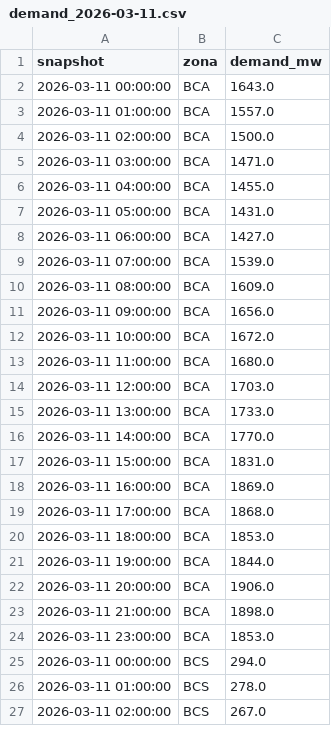
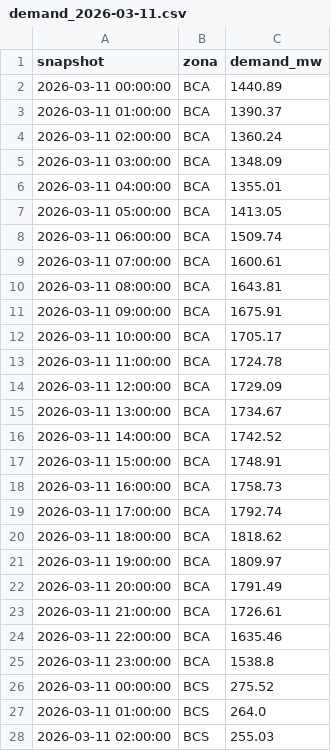
Before and after one commit to androdu/despacho_economico, a CSV file: data_raw/demand/daily_api/demand_2026-03-11.csv, drawn as a sheet; only a part is shown; the diff covers the shown part only.

```diff
--- a/data_raw/demand/daily_api/demand_2026-03-11.csv
+++ b/data_raw/demand/daily_api/demand_2026-03-11.csv
@@ -1,27 +1,28 @@
 snapshot,zona,demand_mw
-2026-03-11 00:00:00,BCA,1643.0
-2026-03-11 01:00:00,BCA,1557.0
-2026-03-11 02:00:00,BCA,1500.0
-2026-03-11 03:00:00,BCA,1471.0
-2026-03-11 04:00:00,BCA,1455.0
-2026-03-11 05:00:00,BCA,1431.0
-2026-03-11 06:00:00,BCA,1427.0
-2026-03-11 07:00:00,BCA,1539.0
-2026-03-11 08:00:00,BCA,1609.0
-2026-03-11 09:00:00,BCA,1656.0
-2026-03-11 10:00:00,BCA,1672.0
-2026-03-11 11:00:00,BCA,1680.0
-2026-03-11 12:00:00,BCA,1703.0
-2026-03-11 13:00:00,BCA,1733.0
-2026-03-11 14:00:00,BCA,1770.0
-2026-03-11 15:00:00,BCA,1831.0
-2026-03-11 16:00:00,BCA,1869.0
-2026-03-11 17:00:00,BCA,1868.0
-2026-03-11 18:00:00,BCA,1853.0
-2026-03-11 19:00:00,BCA,1844.0
-2026-03-11 20:00:00,BCA,1906.0
-2026-03-11 21:00:00,BCA,1898.0
-2026-03-11 23:00:00,BCA,1853.0
-2026-03-11 00:00:00,BCS,294.0
-2026-03-11 01:00:00,BCS,278.0
-2026-03-11 02:00:00,BCS,267.0
+2026-03-11 00:00:00,BCA,1440.89
+2026-03-11 01:00:00,BCA,1390.37
+2026-03-11 02:00:00,BCA,1360.24
+2026-03-11 03:00:00,BCA,1348.09
+2026-03-11 04:00:00,BCA,1355.01
+2026-03-11 05:00:00,BCA,1413.05
+2026-03-11 06:00:00,BCA,1509.74
+2026-03-11 07:00:00,BCA,1600.61
+2026-03-11 08:00:00,BCA,1643.81
+2026-03-11 09:00:00,BCA,1675.91
+2026-03-11 10:00:00,BCA,1705.17
+2026-03-11 11:00:00,BCA,1724.78
+2026-03-11 12:00:00,BCA,1729.09
+2026-03-11 13:00:00,BCA,1734.67
+2026-03-11 14:00:00,BCA,1742.52
+2026-03-11 15:00:00,BCA,1748.91
+2026-03-11 16:00:00,BCA,1758.73
+2026-03-11 17:00:00,BCA,1792.74
+2026-03-11 18:00:00,BCA,1818.62
+2026-03-11 19:00:00,BCA,1809.97
+2026-03-11 20:00:00,BCA,1791.49
+2026-03-11 21:00:00,BCA,1726.61
+2026-03-11 22:00:00,BCA,1635.46
+2026-03-11 23:00:00,BCA,1538.8
+2026-03-11 00:00:00,BCS,275.52
+2026-03-11 01:00:00,BCS,264.0
+2026-03-11 02:00:00,BCS,255.03
```
Also changed, not shown: 3 added rows and 42 edited cells elsewhere in this file, data_raw/demand/daily_api/demand_2026-03-01.csv, data_raw/demand/daily_api/demand_2026-03-02.csv, 14 other files.
